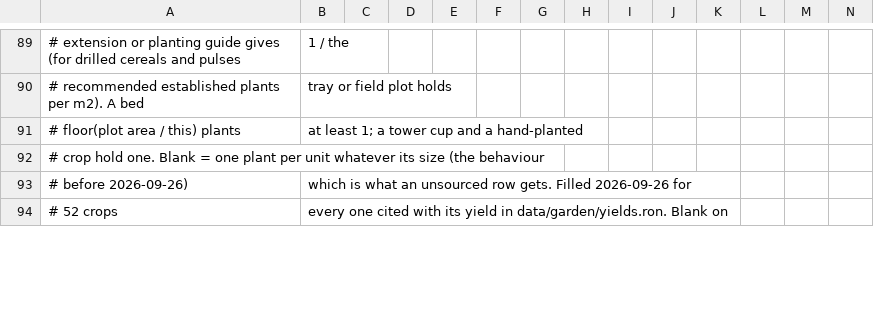
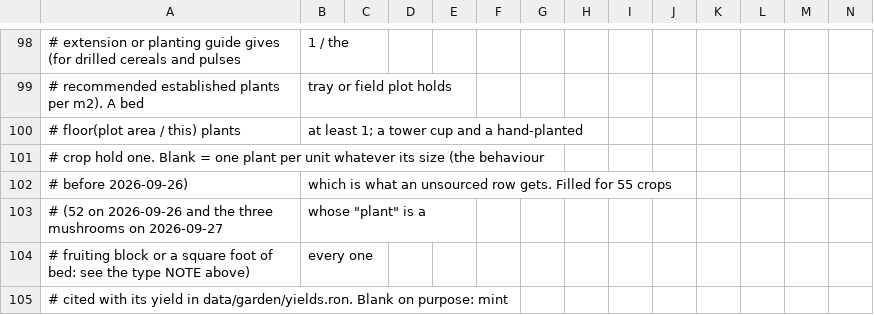
Before and after one commit to Shaostoul/Humanity, a CSV file: data/plants.csv, drawn as a sheet; only a part is shown, gaps mark what is left out; removed rows and columns are numbered as before the commit, all else as after; rows hold the shown columns only; the diff covers the shown part only; the diff names each change by its address in the sheet, - before the commit and + after, or states it on an @@ line.

```diff
--- a/data/plants.csv
+++ b/data/plants.csv
-B102: …gets. Filled 2026-09-26 for
+B102: …gets. Filled for 55 crops
-row 94: # 52 crops | every one cited with its yield in data/garden/yields.ron. Blank on
+row 103: # (52 on 2026-09-26 and the three mushrooms on 2026-09-27 | whose "plant" is a
+row 104: # fruiting block or a square foot of bed: see the type NOTE above) | every one
+row 105: # cited with its yield in data/garden/yields.ron. Blank on purpose: mint
```
Also changed, not shown: 10 added rows, 2 removed rows and 23 edited cells elsewhere in this file, data/items.csv, 18 other files.
